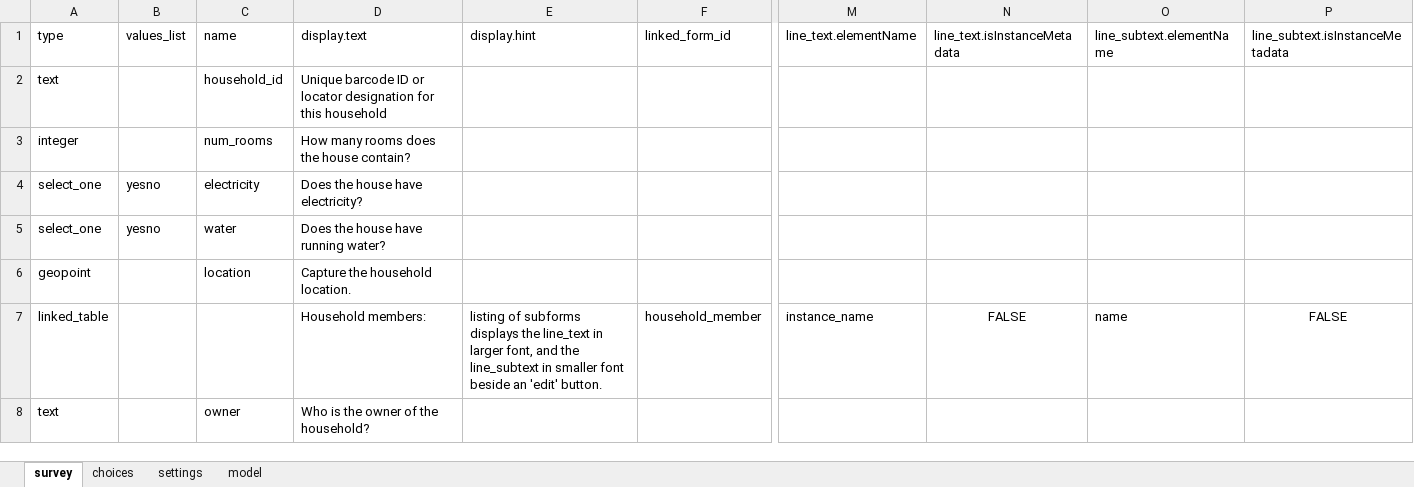
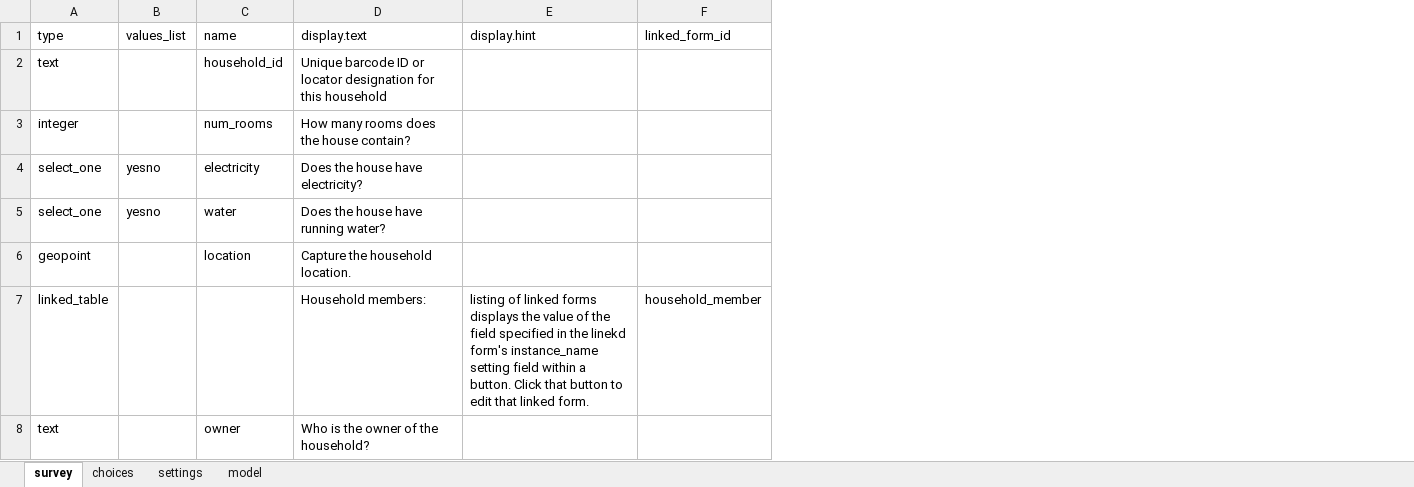
Before and after one commit to magogt/opendatakit.survey-js-clean, an Excel workbook: form-files/tables/household/forms/household_new/household_new.xlsx, sheet survey, drawn as a sheet; only a part is shown, gaps mark what is left out; values as stored, in another font and other column widths than the file's, no borders; the diff names each change by its address in the sheet, - before the commit and + after, or states it on an @@ line.

Commit message:
Remove instance_name data value. Add an 'instance_name' setting that can specify a field in the survey. Remove obsolete prompt (stop_survey) and templates (stop_survey, repeat).

```diff
--- a/form-files/tables/household/forms/household_new/household_new.xlsx (sheet survey)
+++ b/form-files/tables/household/forms/household_new/household_new.xlsx (sheet survey)
-column M (line_text.elementName), row 7: instance_name
-column N (line_text.isInstanceMetadata), row 7: FALSE
-column O (line_subtext.elementName), row 7: name
-column P (line_subtext.isInstanceMetadata), row 7: FALSE
-E7 (display.hint): listing of subforms displays the line_text in larger font, and the line_subtext in smaller font beside an 'edit' button.
+E7 (display.hint): listing of linked forms displays the value of the field specified in the linekd form's instance_name setting field within a button. Click that button to edit that linked form.
```
Also changed, not shown: form-files/tables/household_member/forms/household_member/household_member.xlsx, 12 other files.
